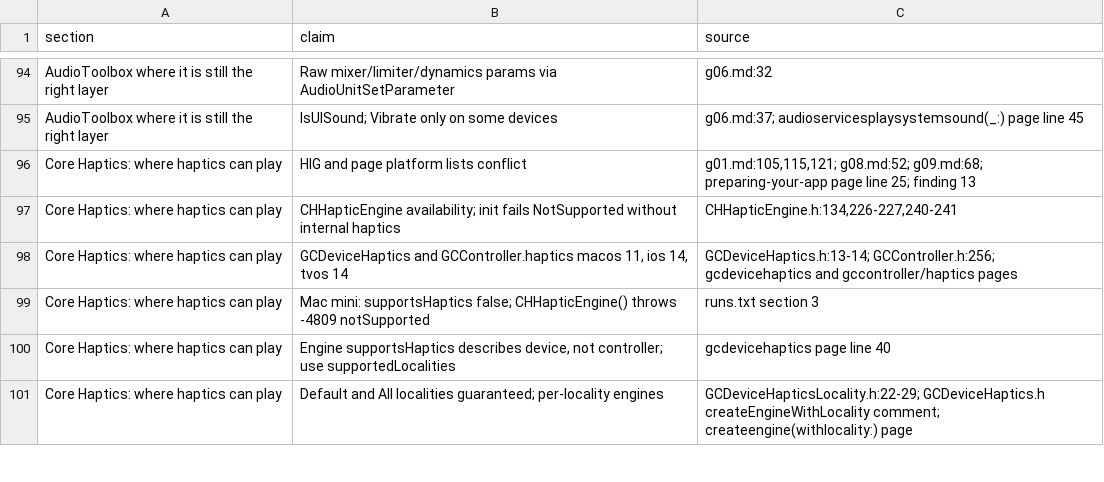
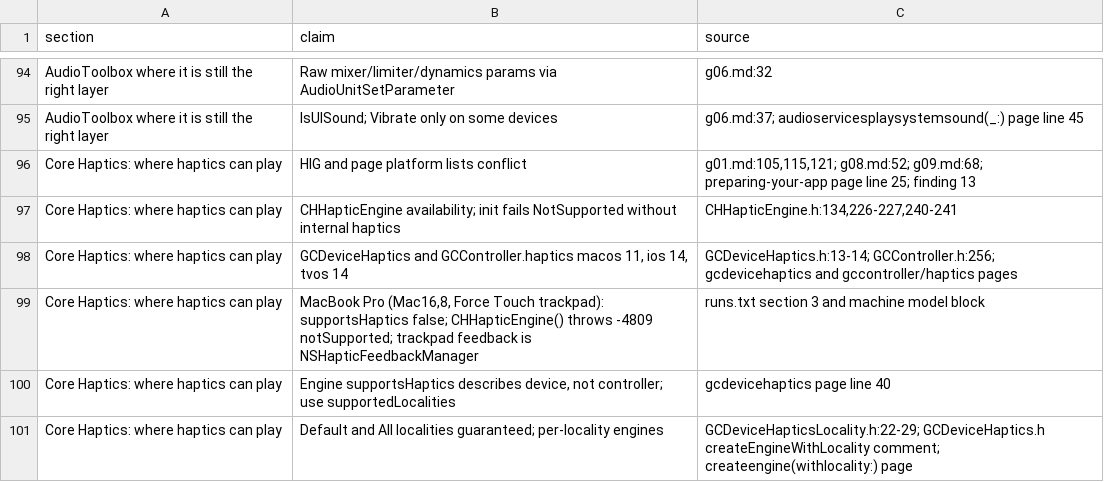
Before and after one commit to frenchfulton94/agent-tools, a TSV file: authoring/apple-studio/records/2026-10-18-phase10-games/task-8-write/audio-and-haptics.sources.tsv, drawn as a sheet; only a part is shown, gaps mark what is left out.

```diff
--- a/authoring/apple-studio/records/2026-10-18-phase10-games/task-8-write/audio-and-haptics.sources.tsv
+++ b/authoring/apple-studio/records/2026-10-18-phase10-games/task-8-write/audio-and-haptics.sources.tsv
@@ -98,3 +98,3 @@ Core Haptics: where haptics can play	CHHapticEngine availability; init fails Not
 Core Haptics: where haptics can play	GCDeviceHaptics and GCController.haptics macos 11, ios 14, tvos 14	GCDeviceHaptics.h:13-14; GCController.h:256; gcdevicehaptics and gccontroller/haptics pages
-Core Haptics: where haptics can play	Mac mini: supportsHaptics false; CHHapticEngine() throws -4809 notSupported	runs.txt section 3
+Core Haptics: where haptics can play	MacBook Pro (Mac16,8, Force Touch trackpad): supportsHaptics false; CHHapticEngine() throws -4809 notSupported; trackpad feedback is NSHapticFeedbackManager	runs.txt section 3 and machine model block
 Core Haptics: where haptics can play	Engine supportsHaptics describes device, not controller; use supportedLocalities	gcdevicehaptics page line 40
```
Also changed, not shown: authoring/apple-studio/records/2026-10-18-phase10-games/task-8-write/game-center-and-online.sources.tsv, authoring/apple-studio/records/2026-10-18-phase10-games/task-8-write/game-design.sources.tsv, 9 other files.
